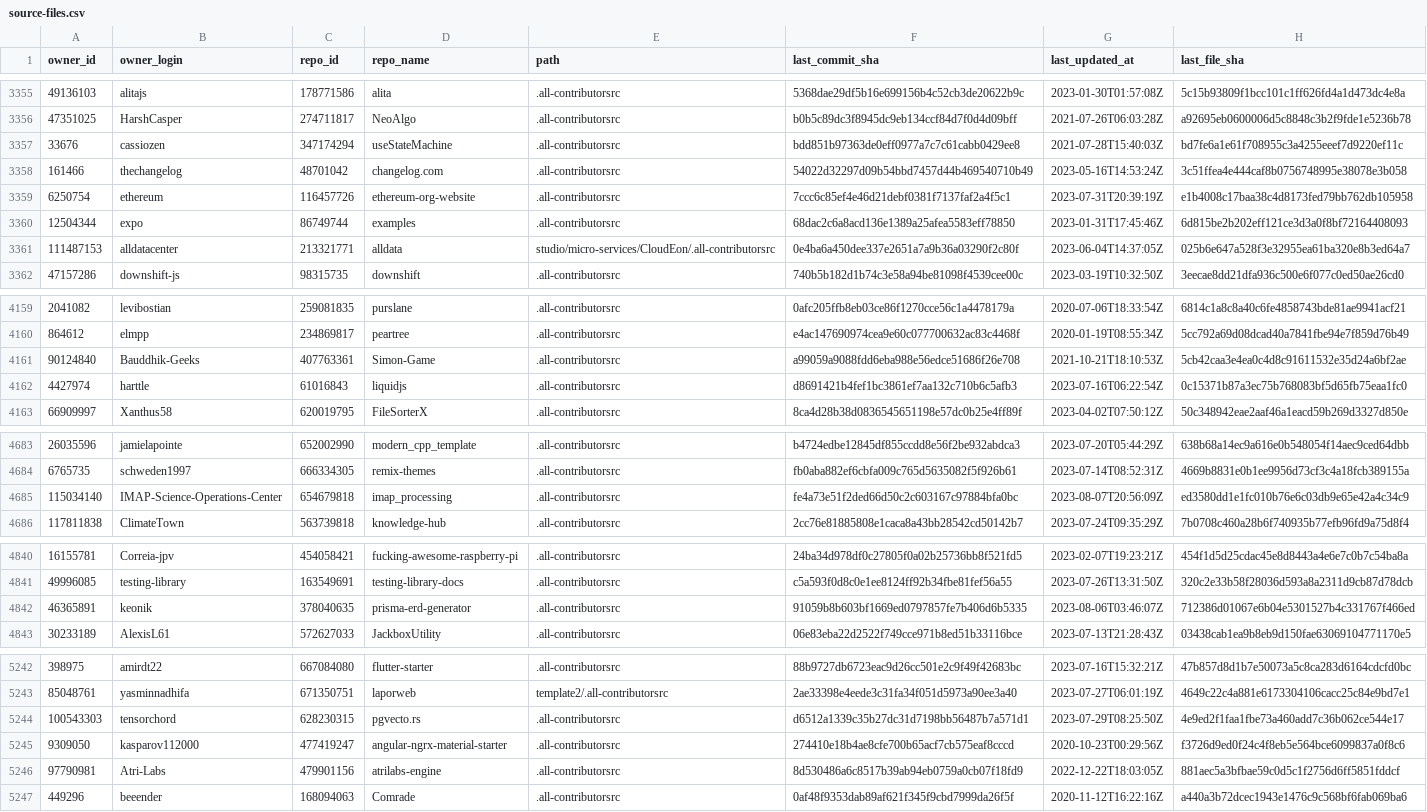
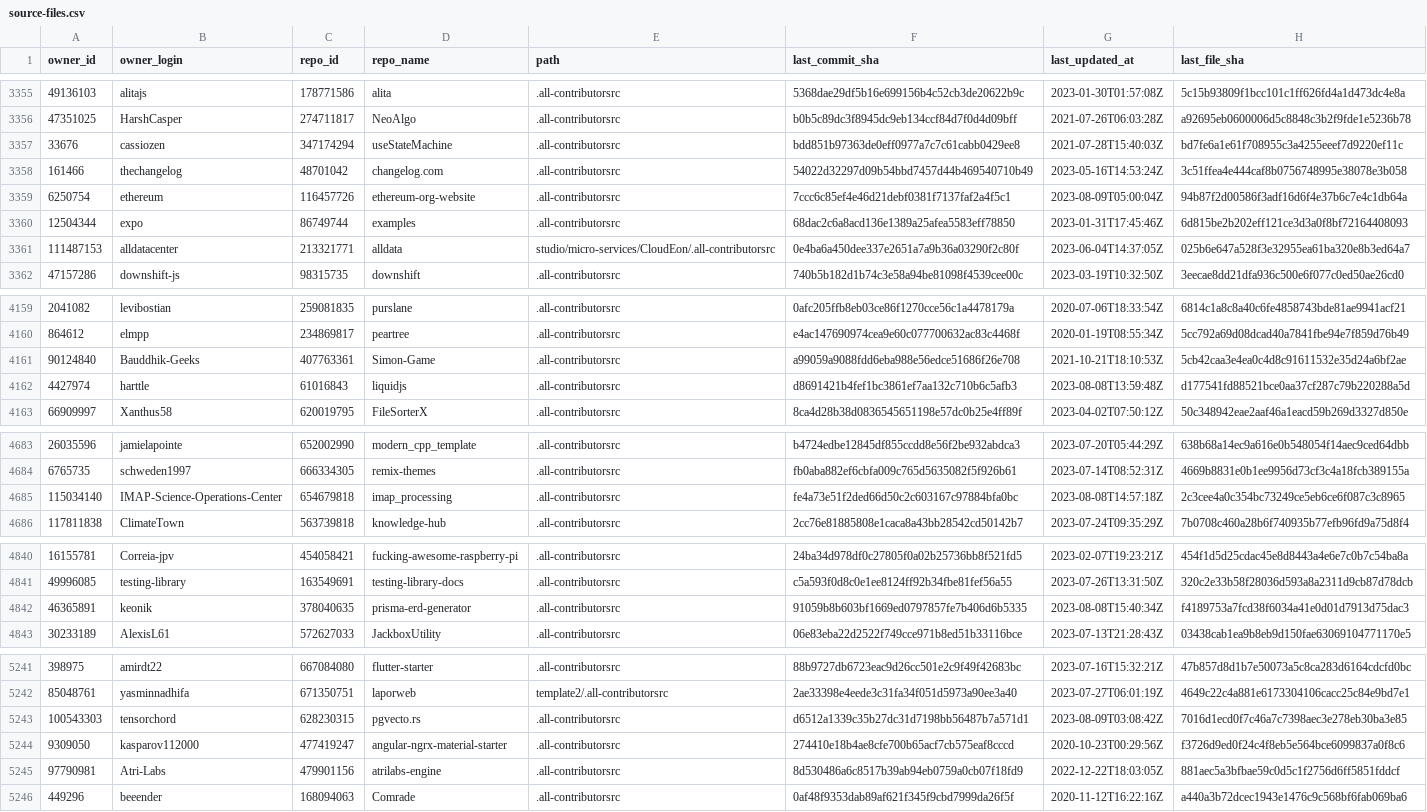
Before and after one commit to all-contributors/import, a CSV file: data/source-files.csv, drawn as a sheet; only a part is shown, gaps mark what is left out; the diff covers the shown part only.

```diff
--- a/data/source-files.csv
+++ b/data/source-files.csv
@@ -3358,3 +3358,3 @@ owner_id,owner_login,repo_id,repo_name,path,last_commit_sha,last_updated_at,last
 161466,thechangelog,48701042,changelog.com,.all-contributorsrc,54022d32297d09b54bbd7457d44b469540710b49,2023-05-16T14:53:24Z,3c51ffea4e444caf8b0756748995e38078e3b058
-6250754,ethereum,116457726,ethereum-org-website,.all-contributorsrc,7ccc6c85ef4e46d21debf0381f7137faf2a4f5c1,2023-07-31T20:39:19Z,e1b4008c17baa38c4d8173fed79bb762db105958
+6250754,ethereum,116457726,ethereum-org-website,.all-contributorsrc,7ccc6c85ef4e46d21debf0381f7137faf2a4f5c1,2023-08-09T05:00:04Z,94b87f2d00586f3adf16d6f4e37b6c7e4c1db64a
 12504344,expo,86749744,examples,.all-contributorsrc,68dac2c6a8acd136e1389a25afea5583eff78850,2023-01-31T17:45:46Z,6d815be2b202eff121ce3d3a0f8bf72164408093
@@ -4161,3 +4161,3 @@ owner_id,owner_login,repo_id,repo_name,path,last_commit_sha,last_updated_at,last
 90124840,Bauddhik-Geeks,407763361,Simon-Game,.all-contributorsrc,a99059a9088fdd6eba988e56edce51686f26e708,2021-10-21T18:10:53Z,5cb42caa3e4ea0c4d8c91611532e35d24a6bf2ae
-4427974,harttle,61016843,liquidjs,.all-contributorsrc,d8691421b4fef1bc3861ef7aa132c710b6c5afb3,2023-07-16T06:22:54Z,0c15371b87a3ec75b768083bf5d65fb75eaa1fc0
+4427974,harttle,61016843,liquidjs,.all-contributorsrc,d8691421b4fef1bc3861ef7aa132c710b6c5afb3,2023-08-08T13:59:48Z,d177541fd88521bce0aa37cf287c79b220288a5d
 66909997,Xanthus58,620019795,FileSorterX,.all-contributorsrc,8ca4d28b38d0836545651198e57dc0b25e4ff89f,2023-04-02T07:50:12Z,50c348942eae2aaf46a1eacd59b269d3327d850e
@@ -4684,3 +4684,3 @@ owner_id,owner_login,repo_id,repo_name,path,last_commit_sha,last_updated_at,last
 6765735,schweden1997,666334305,remix-themes,.all-contributorsrc,fb0aba882ef6cbfa009c765d5635082f5f926b61,2023-07-14T08:52:31Z,4669b8831e0b1ee9956d73cf3c4a18fcb389155a
-115034140,IMAP-Science-Operations-Center,654679818,imap_processing,.all-contributorsrc,fe4a73e51f2ded66d50c2c603167c97884bfa0bc,2023-08-07T20:56:09Z,ed3580dd1e1fc010b76e6c03db9e65e42a4c34c9
+115034140,IMAP-Science-Operations-Center,654679818,imap_processing,.all-contributorsrc,fe4a73e51f2ded66d50c2c603167c97884bfa0bc,2023-08-08T14:57:18Z,2c3cee4a0c354bc73249ce5eb6ce6f087c3c8965
 117811838,ClimateTown,563739818,knowledge-hub,.all-contributorsrc,2cc76e81885808e1caca8a43bb28542cd50142b7,2023-07-24T09:35:29Z,7b0708c460a28b6f740935b77efb96fd9a75d8f4
@@ -4841,3 +4841,3 @@ owner_id,owner_login,repo_id,repo_name,path,last_commit_sha,last_updated_at,last
 49996085,testing-library,163549691,testing-library-docs,.all-contributorsrc,c5a593f0d8c0e1ee8124ff92b34fbe81fef56a55,2023-07-26T13:31:50Z,320c2e33b58f28036d593a8a2311d9cb87d78dcb
-46365891,keonik,378040635,prisma-erd-generator,.all-contributorsrc,91059b8b603bf1669ed0797857fe7b406d6b5335,2023-08-06T03:46:07Z,712386d01067e6b04e5301527b4c331767f466ed
+46365891,keonik,378040635,prisma-erd-generator,.all-contributorsrc,91059b8b603bf1669ed0797857fe7b406d6b5335,2023-08-08T15:40:34Z,f4189753a7fcd38f6034a41e0d01d7913d75dac3
 30233189,AlexisL61,572627033,JackboxUtility,.all-contributorsrc,06e83eba22d2522f749cce971b8ed51b33116bce,2023-07-13T21:28:43Z,03438cab1ea9b8eb9d150fae63069104771170e5
@@ -5243,3 +5242,3 @@ owner_id,owner_login,repo_id,repo_name,path,last_commit_sha,last_updated_at,last
 85048761,yasminnadhifa,671350751,laporweb,template2/.all-contributorsrc,2ae33398e4eede3c31fa34f051d5973a90ee3a40,2023-07-27T06:01:19Z,4649c22c4a881e6173304106cacc25c84e9bd7e1
-100543303,tensorchord,628230315,pgvecto.rs,.all-contributorsrc,d6512a1339c35b27dc31d7198bb56487b7a571d1,2023-07-29T08:25:50Z,4e9ed2f1faa1fbe73a460add7c36b062ce544e17
+100543303,tensorchord,628230315,pgvecto.rs,.all-contributorsrc,d6512a1339c35b27dc31d7198bb56487b7a571d1,2023-08-09T03:08:42Z,7016d1ecd0f7c46a7c7398aec3e278eb30ba3e85
 9309050,kasparov112000,477419247,angular-ngrx-material-starter,.all-contributorsrc,274410e18b4ae8cfe700b65acf7cb575eaf8cccd,2020-10-23T00:29:56Z,f3726d9ed0f24c4f8eb5e564bce6099837a0f8c6
```
Also changed, not shown: 5 added rows, 1 removed row and 18 edited cells elsewhere in this file.
